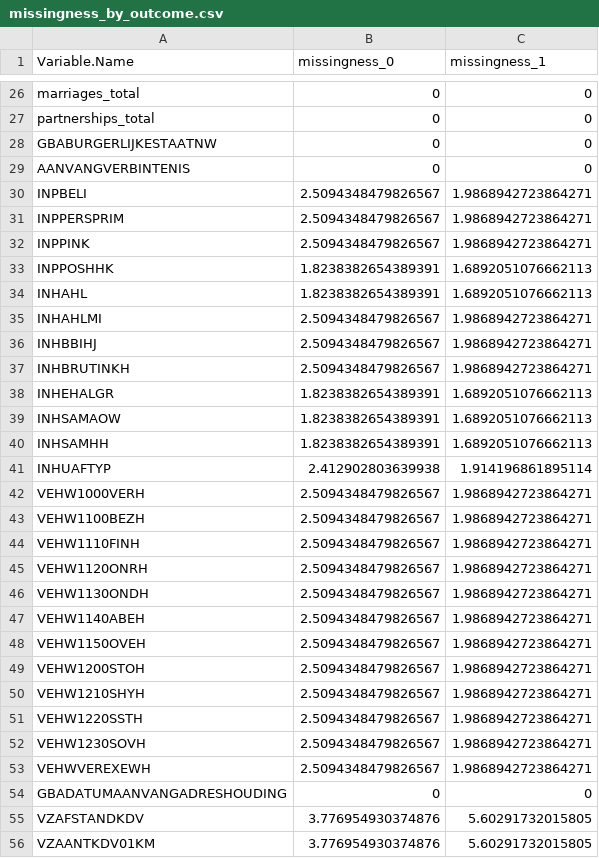
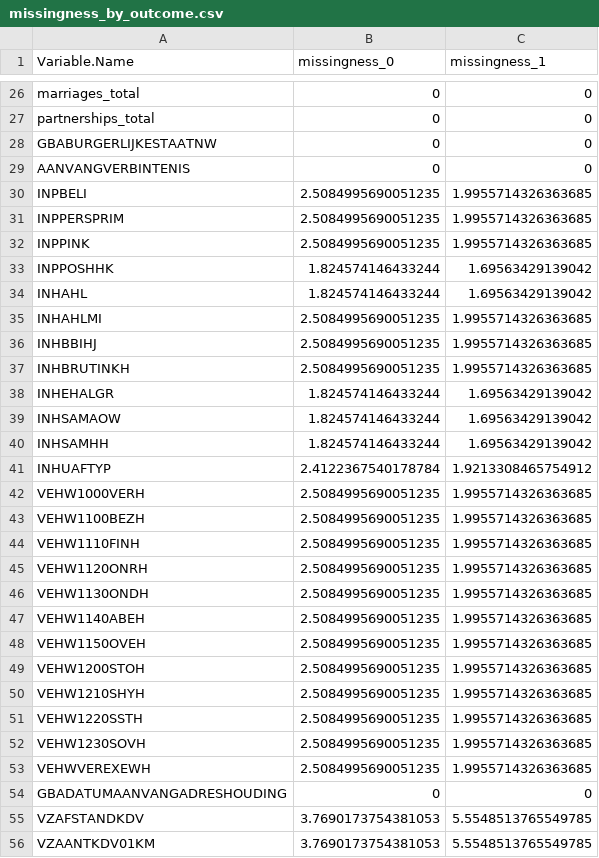
Before and after one commit to emilycantrell/stork_oracle_cbs, a CSV file: analysis/plots_and_tables_output/missingness_by_outcome.csv, drawn as a sheet; only a part is shown, gaps mark what is left out; the diff covers the shown part only.

```diff
--- a/analysis/plots_and_tables_output/missingness_by_outcome.csv
+++ b/analysis/plots_and_tables_output/missingness_by_outcome.csv
@@ -29,28 +29,28 @@ GBABURGERLIJKESTAATNW,0,0
 AANVANGVERBINTENIS,0,0
-INPBELI,2.5094348479826567,1.9868942723864271
-INPPERSPRIM,2.5094348479826567,1.9868942723864271
-INPPINK,2.5094348479826567,1.9868942723864271
-INPPOSHHK,1.8238382654389391,1.6892051076662113
-INHAHL,1.8238382654389391,1.6892051076662113
-INHAHLMI,2.5094348479826567,1.9868942723864271
-INHBBIHJ,2.5094348479826567,1.9868942723864271
-INHBRUTINKH,2.5094348479826567,1.9868942723864271
-INHEHALGR,1.8238382654389391,1.6892051076662113
-INHSAMAOW,1.8238382654389391,1.6892051076662113
-INHSAMHH,1.8238382654389391,1.6892051076662113
-INHUAFTYP,2.412902803639938,1.914196861895114
-VEHW1000VERH,2.5094348479826567,1.9868942723864271
-VEHW1100BEZH,2.5094348479826567,1.9868942723864271
-VEHW1110FINH,2.5094348479826567,1.9868942723864271
-VEHW1120ONRH,2.5094348479826567,1.9868942723864271
-VEHW1130ONDH,2.5094348479826567,1.9868942723864271
-VEHW1140ABEH,2.5094348479826567,1.9868942723864271
-VEHW1150OVEH,2.5094348479826567,1.9868942723864271
-VEHW1200STOH,2.5094348479826567,1.9868942723864271
-VEHW1210SHYH,2.5094348479826567,1.9868942723864271
-VEHW1220SSTH,2.5094348479826567,1.9868942723864271
-VEHW1230SOVH,2.5094348479826567,1.9868942723864271
-VEHWVEREXEWH,2.5094348479826567,1.9868942723864271
+INPBELI,2.5084995690051235,1.9955714326363685
+INPPERSPRIM,2.5084995690051235,1.9955714326363685
+INPPINK,2.5084995690051235,1.9955714326363685
+INPPOSHHK,1.824574146433244,1.69563429139042
+INHAHL,1.824574146433244,1.69563429139042
+INHAHLMI,2.5084995690051235,1.9955714326363685
+INHBBIHJ,2.5084995690051235,1.9955714326363685
+INHBRUTINKH,2.5084995690051235,1.9955714326363685
+INHEHALGR,1.824574146433244,1.69563429139042
+INHSAMAOW,1.824574146433244,1.69563429139042
+INHSAMHH,1.824574146433244,1.69563429139042
+INHUAFTYP,2.4122367540178784,1.9213308465754912
+VEHW1000VERH,2.5084995690051235,1.9955714326363685
+VEHW1100BEZH,2.5084995690051235,1.9955714326363685
+VEHW1110FINH,2.5084995690051235,1.9955714326363685
+VEHW1120ONRH,2.5084995690051235,1.9955714326363685
+VEHW1130ONDH,2.5084995690051235,1.9955714326363685
+VEHW1140ABEH,2.5084995690051235,1.9955714326363685
+VEHW1150OVEH,2.5084995690051235,1.9955714326363685
+VEHW1200STOH,2.5084995690051235,1.9955714326363685
+VEHW1210SHYH,2.5084995690051235,1.9955714326363685
+VEHW1220SSTH,2.5084995690051235,1.9955714326363685
+VEHW1230SOVH,2.5084995690051235,1.9955714326363685
+VEHWVEREXEWH,2.5084995690051235,1.9955714326363685
 GBADATUMAANVANGADRESHOUDING,0,0
-VZAFSTANDKDV,3.776954930374876,5.60291732015805
-VZAANTKDV01KM,3.776954930374876,5.60291732015805
+VZAFSTANDKDV,3.7690173754381053,5.5548513765549785
+VZAANTKDV01KM,3.7690173754381053,5.5548513765549785
```
Also changed, not shown: 70 edited cells elsewhere in this file, 2 other files.
